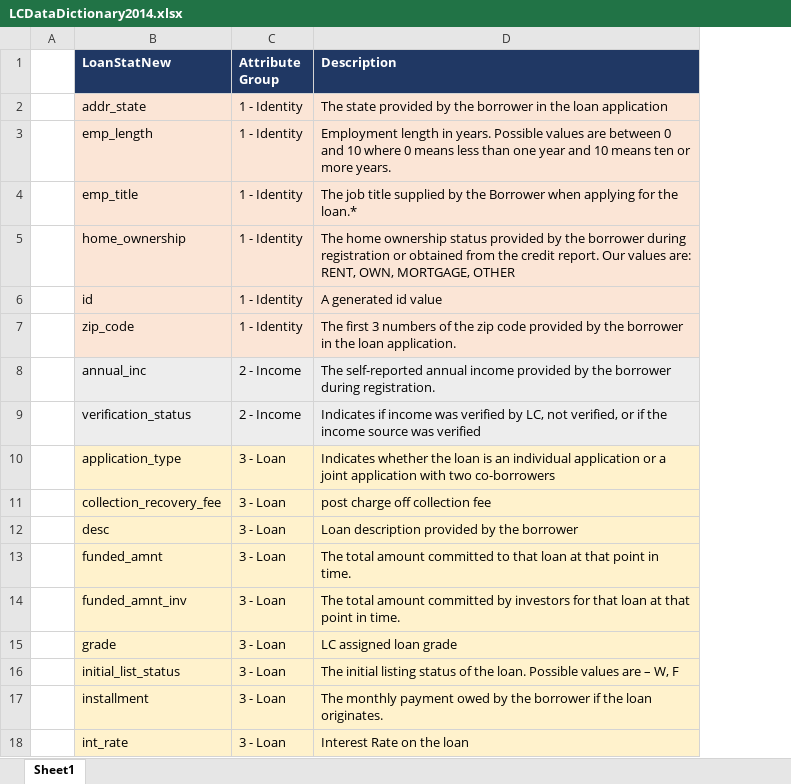
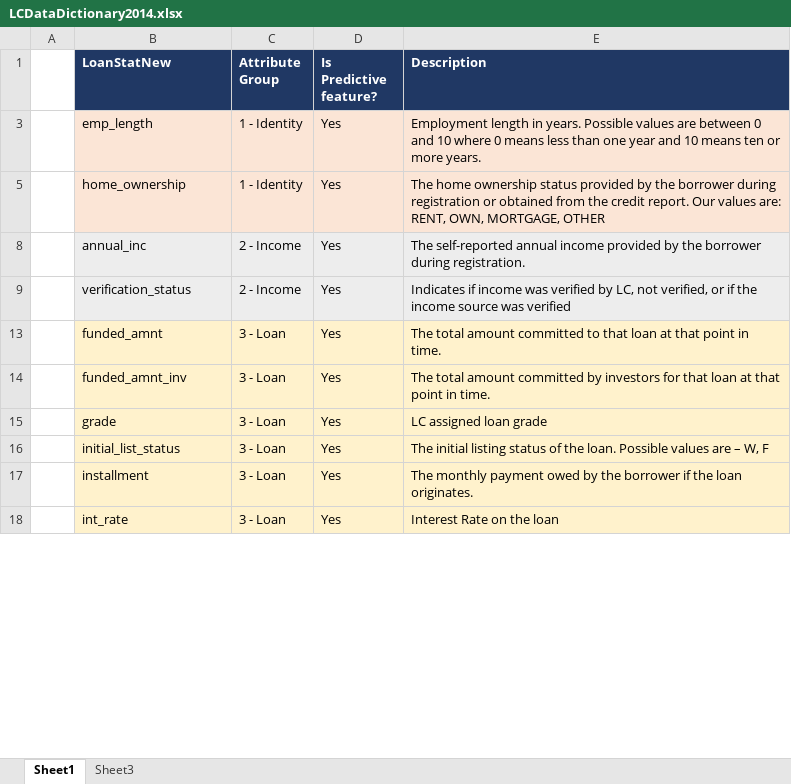
Before and after one commit to anurekhat/Capstone, an Excel workbook: LendingClub/LCDataDictionary2014.xlsx, sheet Sheet1, drawn as a sheet; only a part is shown; values as stored, in another font and other column widths than the file's, no borders; removed rows and columns are numbered as before the commit, all else as after; the diff covers the shown part only; the diff names each change by its address in the sheet, - before the commit and + after, or states it on an @@ line.

```diff
--- a/LendingClub/LCDataDictionary2014.xlsx (sheet Sheet1)
+++ b/LendingClub/LCDataDictionary2014.xlsx (sheet Sheet1)
+sheet tab: Sheet3
+column D (Is Predictive feature?), rows 3-18: all Yes
-row 2:  | addr_state | 1 - Identity | The state provided by the borrower in the loan application
-row 4:  | emp_title | 1 - Identity | The job title supplied by the Borrower when applying for the loan.*
-row 6:  | id | 1 - Identity | A generated id value
-row 7:  | zip_code | 1 - Identity | The first 3 numbers of the zip code provided by the borrower in the loan application.
-row 10:  | application_type | 3 - Loan | Indicates whether the loan is an individual application or a joint application with two co-borrowers
-row 11:  | collection_recovery_fee | 3 - Loan | post charge off collection fee
-row 12:  | desc | 3 - Loan | Loan description provided by the borrower
```
Also changed, not shown: 14 removed rows elsewhere in this sheet, hidden cells.
